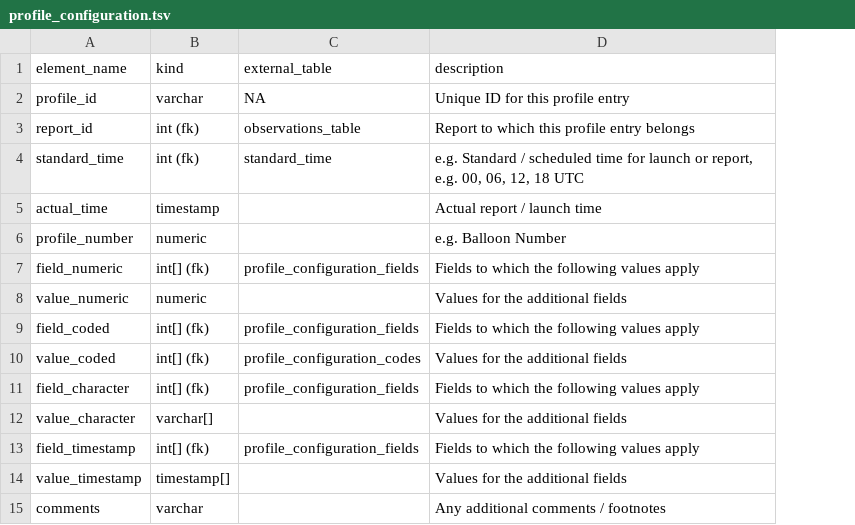
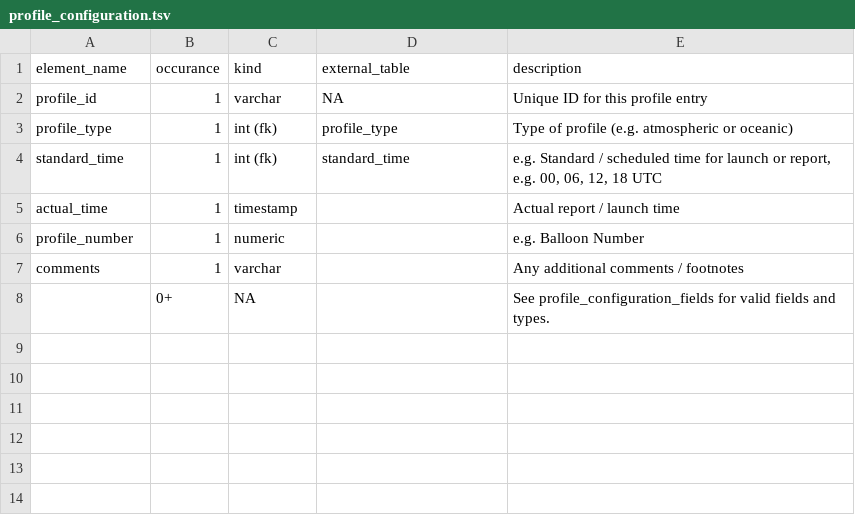
Before and after one commit to glamod/common_data_model, a TSV file: tables/tsv/profile_configuration.tsv, drawn as a sheet; removed rows and columns are numbered as before the commit, all else as after; the diff names each change by its address in the sheet, - before the commit and + after, or states it on an @@ line.

```diff
--- a/tables/tsv/profile_configuration.tsv
+++ b/tables/tsv/profile_configuration.tsv
+column B (occurance), row 2: 1; rows 4-7: all 1
-row 3: report_id | int (fk) | observations_table | Report to which this profile entry belongs
+row 3: profile_type | 1 | int (fk) | profile_type | Type of profile (e.g. atmospheric or oceanic)
-row 7: field_numeric | int[] (fk) | profile_configuration_fields | Fields to which the following values apply
-row 8: value_numeric | numeric |  | Values for the additional fields
-row 9: field_coded | int[] (fk) | profile_configuration_fields | Fields to which the following values apply
-row 10: value_coded | int[] (fk) | profile_configuration_codes | Values for the additional fields
-row 11: field_character | int[] (fk) | profile_configuration_fields | Fields to which the following values apply
-row 12: value_character | varchar[] |  | Values for the additional fields
-row 13: field_timestamp | int[] (fk) | profile_configuration_fields | Fields to which the following values apply
-row 14: value_timestamp | timestamp[] |  | Values for the additional fields
+row 8:  | 0+ | NA |  | See profile_configuration_fields for valid fields and types.
```
Also changed, not shown: tables/tsv/observations_table.tsv, tables/tsv/sensor_configuration.tsv, 12 other files.
